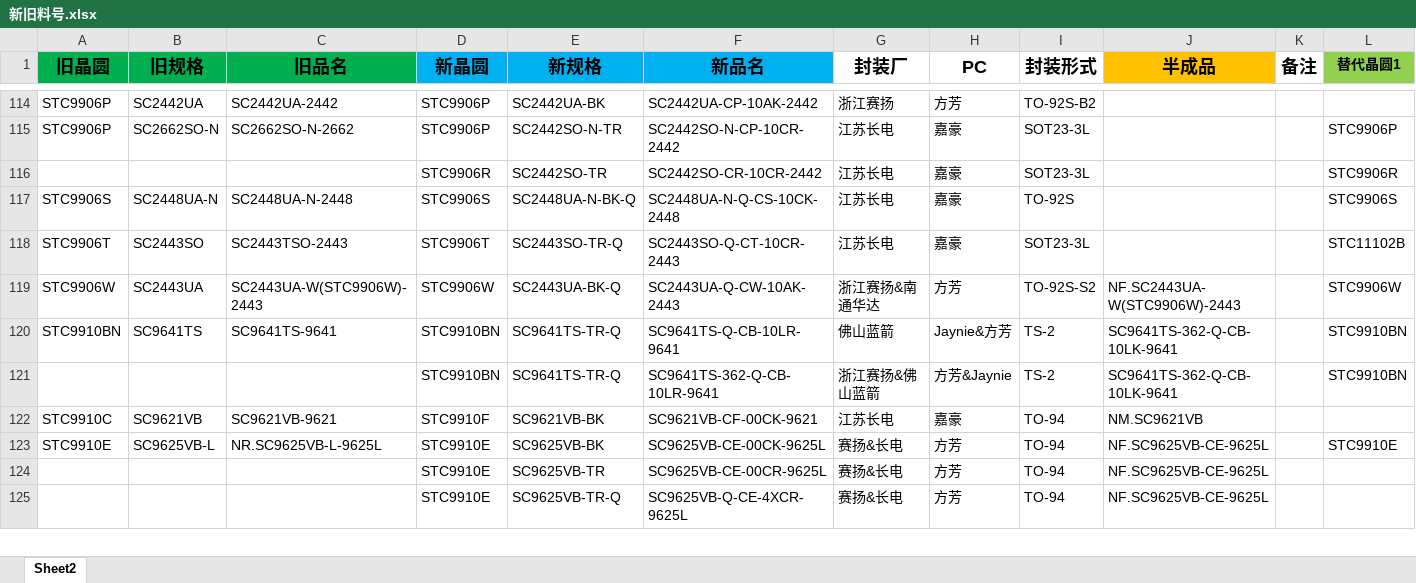
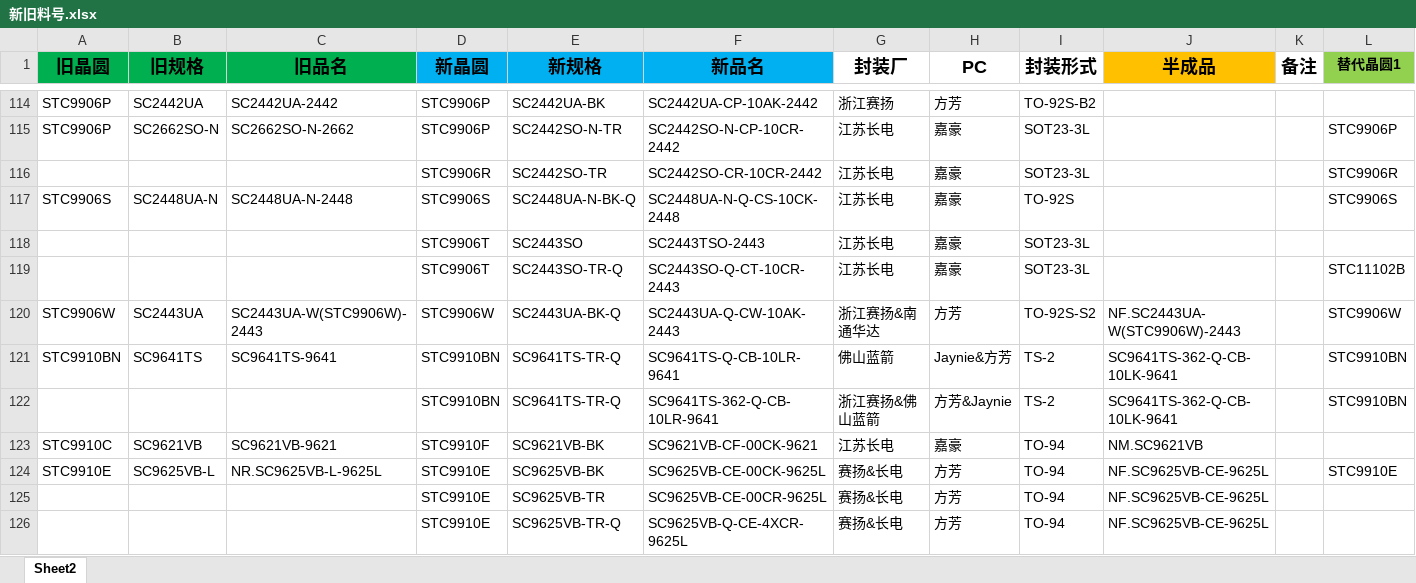
Before and after one commit to TTTriste06/operation_planning-, an Excel workbook: 新旧料号.xlsx, sheet Sheet2, drawn as a sheet; only a part is shown, gaps mark what is left out; values as stored, in another font and other column widths than the file's, no borders; conditional formats not drawn; addresses are those after the commit; rows hold the shown columns only; the diff names each change by its address in the sheet, - before the commit and + after, or states it on an @@ line.

Commit message:
upload 新旧料号.xlsx

```diff
--- a/新旧料号.xlsx (sheet Sheet2)
+++ b/新旧料号.xlsx (sheet Sheet2)
+row 118:  |  |  | STC9906T | SC2443SO | SC2443TSO-2443 | 江苏长电 | 嘉豪 | SOT23-3L
-A119 (旧晶圆): STC9906T
+A119 (旧晶圆): (empty)
-B119 (旧规格): SC2443SO
+B119 (旧规格): (empty)
-C119 (旧品名): SC2443TSO-2443
+C119 (旧品名): (empty)
```
